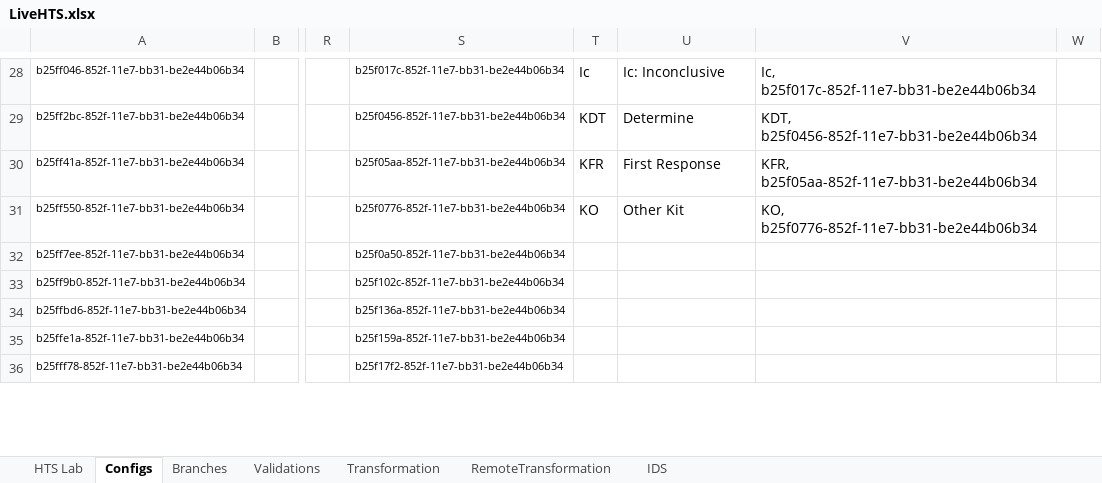
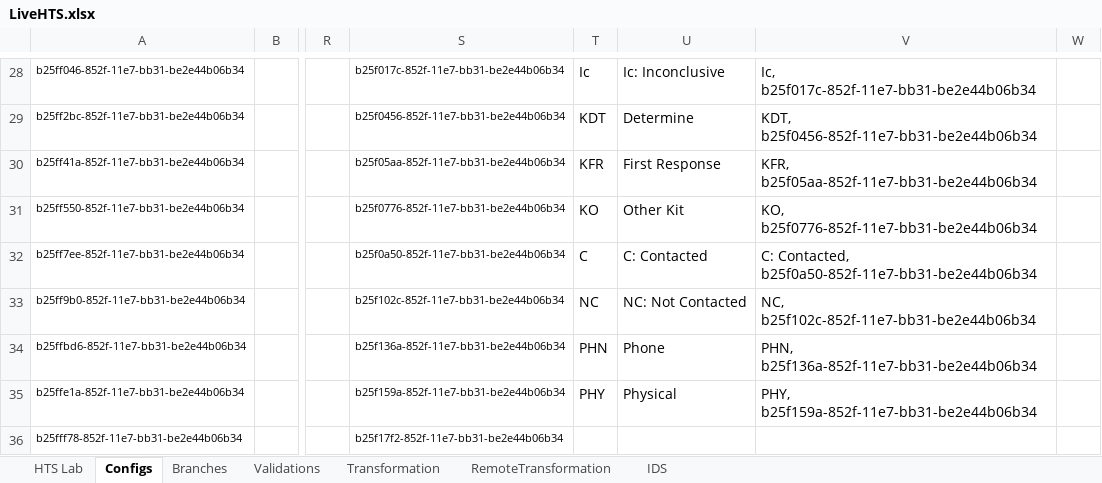
Before and after one commit to palladiumkenya/afyamobile, an Excel workbook: Template/LiveHTS.xlsx, sheet Configs, drawn as a sheet; only a part is shown, gaps mark what is left out; values as stored, in another font and other column widths than the file's, no borders; table styles not drawn; the diff covers the shown part only; the diff names each change by its address in the sheet, - before the commit and + after, or states it on an @@ line.

```diff
--- a/Template/LiveHTS.xlsx (sheet Configs)
+++ b/Template/LiveHTS.xlsx (sheet Configs)
-T32: (empty)
+T32: C
-U32: (empty)
+U32: C: Contacted
-V32: (empty)
+V32: C: Contacted, b25f0a50-852f-11e7-bb31-be2e44b06b34
-T33: (empty)
+T33: NC
-U33: (empty)
+U33: NC: Not Contacted
-V33: (empty)
+V33: NC, b25f102c-852f-11e7-bb31-be2e44b06b34
-T34: (empty)
+T34: PHN
-U34: (empty)
+U34: Phone
-V34: (empty)
+V34: PHN, b25f136a-852f-11e7-bb31-be2e44b06b34
-T35: (empty)
+T35: PHY
-U35: (empty)
+U35: Physical
-V35: (empty)
+V35: PHY, b25f159a-852f-11e7-bb31-be2e44b06b34
```
Also changed, not shown: 16 edited cells and cell formats elsewhere in this sheet, Template/HTS.xlsx, 7 other files.
